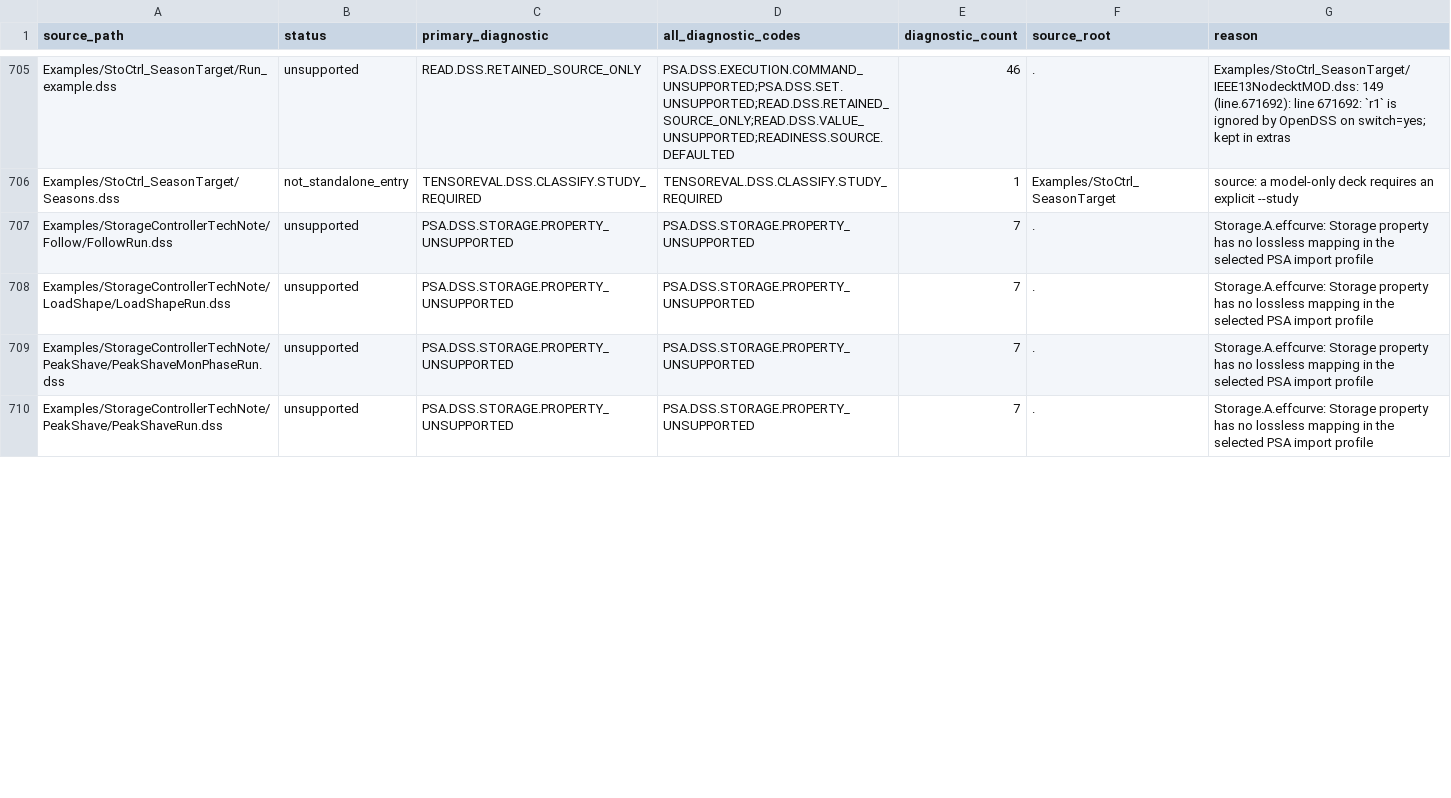
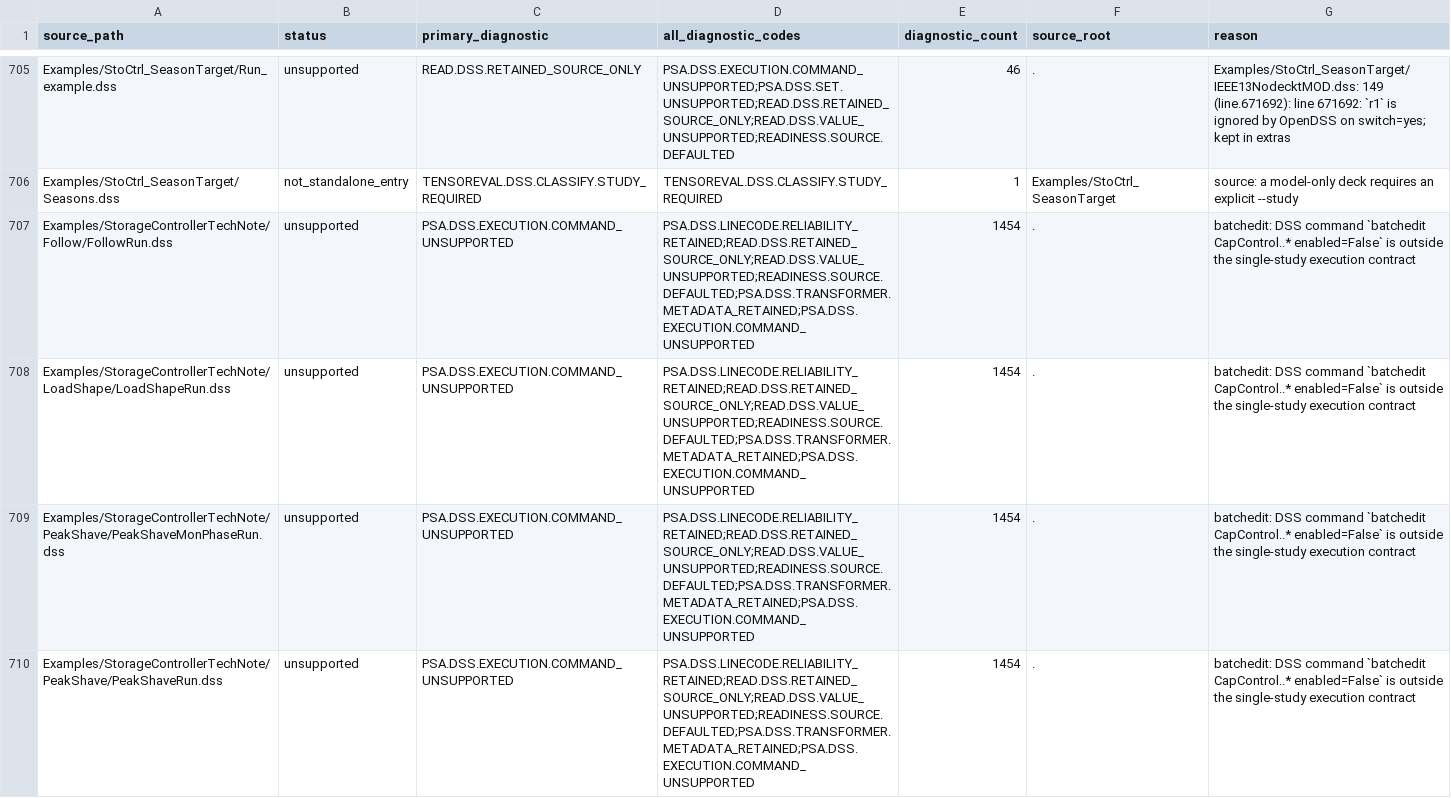
Before and after one commit to shufengdong/sparrowzz, a CSV file: dss/rssbundle/conversion_report.csv, drawn as a sheet; only a part is shown, gaps mark what is left out; the diff covers the shown part only.

```diff
--- a/dss/rssbundle/conversion_report.csv
+++ b/dss/rssbundle/conversion_report.csv
@@ -706,5 +706,5 @@ Examples/StoCtrl_SeasonTarget/Run_example.dss,unsupported,READ.DSS.RETAINED_SOUR
 Examples/StoCtrl_SeasonTarget/Seasons.dss,not_standalone_entry,TENSOREVAL.DSS.CLASSIFY.STUDY_REQUIRED,TENSOREVAL.DSS.CLASSIFY.STUDY_REQUIRED,1,Examples/StoCtrl_SeasonTarget,source: a model-only deck requires an explicit --study
-Examples/StorageControllerTechNote/Follow/FollowRun.dss,unsupported,PSA.DSS.STORAGE.PROPERTY_UNSUPPORTED,PSA.DSS.STORAGE.PROPERTY_UNSUPPORTED,7,.,Storage.A.effcurve: Storage property has no lossless mapping in the selected PSA import profile
-Examples/StorageControllerTechNote/LoadShape/LoadShapeRun.dss,unsupported,PSA.DSS.STORAGE.PROPERTY_UNSUPPORTED,PSA.DSS.STORAGE.PROPERTY_UNSUPPORTED,7,.,Storage.A.effcurve: Storage property has no lossless mapping in the selected PSA import profile
-Examples/StorageControllerTechNote/PeakShave/PeakShaveMonPhaseRun.dss,unsupported,PSA.DSS.STORAGE.PROPERTY_UNSUPPORTED,PSA.DSS.STORAGE.PROPERTY_UNSUPPORTED,7,.,Storage.A.effcurve: Storage property has no lossless mapping in the selected PSA import profile
-Examples/StorageControllerTechNote/PeakShave/PeakShaveRun.dss,unsupported,PSA.DSS.STORAGE.PROPERTY_UNSUPPORTED,PSA.DSS.STORAGE.PROPERTY_UNSUPPORTED,7,.,Storage.A.effcurve: Storage property has no lossless mapping in the selected PSA import profile
+Examples/StorageControllerTechNote/Follow/FollowRun.dss,unsupported,PSA.DSS.EXECUTION.COMMAND_UNSUPPORTED,PSA.DSS.LINECODE.RELIABILITY_RETAINED;READ.DSS.RETAINED_SOURCE_ONLY;READ.DSS.VALUE_UNSUPPORTED;READINESS.SOURCE.DEFAULTED;PSA.DSS.TRANSFORMER.METADATA_RETAINED;PSA.DSS.EXECUTION.COMMAND_UNSUPPORTED,1454,.,batchedit: DSS command `batchedit CapControl..* enabled=False` is outside the single-study execution contract
+Examples/StorageControllerTechNote/LoadShape/LoadShapeRun.dss,unsupported,PSA.DSS.EXECUTION.COMMAND_UNSUPPORTED,PSA.DSS.LINECODE.RELIABILITY_RETAINED;READ.DSS.RETAINED_SOURCE_ONLY;READ.DSS.VALUE_UNSUPPORTED;READINESS.SOURCE.DEFAULTED;PSA.DSS.TRANSFORMER.METADATA_RETAINED;PSA.DSS.EXECUTION.COMMAND_UNSUPPORTED,1454,.,batchedit: DSS command `batchedit CapControl..* enabled=False` is outside the single-study execution contract
+Examples/StorageControllerTechNote/PeakShave/PeakShaveMonPhaseRun.dss,unsupported,PSA.DSS.EXECUTION.COMMAND_UNSUPPORTED,PSA.DSS.LINECODE.RELIABILITY_RETAINED;READ.DSS.RETAINED_SOURCE_ONLY;READ.DSS.VALUE_UNSUPPORTED;READINESS.SOURCE.DEFAULTED;PSA.DSS.TRANSFORMER.METADATA_RETAINED;PSA.DSS.EXECUTION.COMMAND_UNSUPPORTED,1454,.,batchedit: DSS command `batchedit CapControl..* enabled=False` is outside the single-study execution contract
+Examples/StorageControllerTechNote/PeakShave/PeakShaveRun.dss,unsupported,PSA.DSS.EXECUTION.COMMAND_UNSUPPORTED,PSA.DSS.LINECODE.RELIABILITY_RETAINED;READ.DSS.RETAINED_SOURCE_ONLY;READ.DSS.VALUE_UNSUPPORTED;READINESS.SOURCE.DEFAULTED;PSA.DSS.TRANSFORMER.METADATA_RETAINED;PSA.DSS.EXECUTION.COMMAND_UNSUPPORTED,1454,.,batchedit: DSS command `batchedit CapControl..* enabled=False` is outside the single-study execution contract
```
Also changed, not shown: 52 edited cells elsewhere in this file, dss/rssbundle/numerical_comparison.csv, 20 other files.
